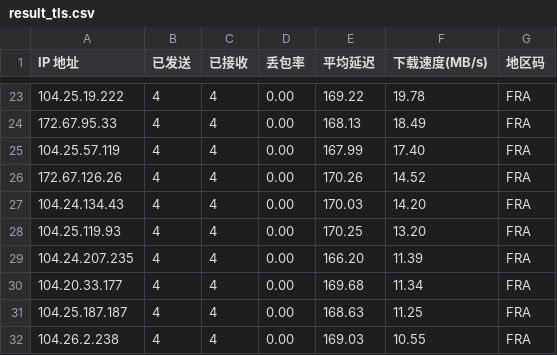
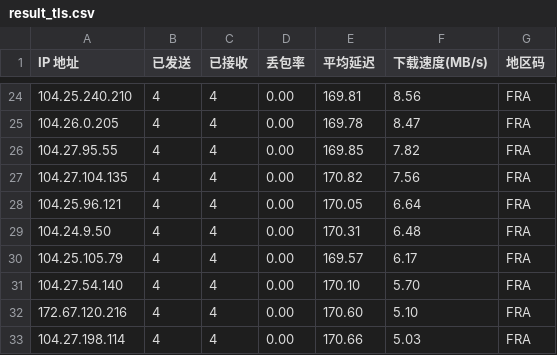
Before and after one commit to luckyops/cf-pool, a CSV file: result_tls.csv, drawn as a sheet; only a part is shown, gaps mark what is left out; the diff covers the shown part only.

```diff
--- a/result_tls.csv
+++ b/result_tls.csv
@@ -23,10 +24,10 @@ IP 地址,已发送,已接收,丢包率,平均延迟,下载速度(MB/s),地区
-104.25.19.222,4,4,0.00,169.22,19.78,FRA
-172.67.95.33,4,4,0.00,168.13,18.49,FRA
-104.25.57.119,4,4,0.00,167.99,17.40,FRA
-172.67.126.26,4,4,0.00,170.26,14.52,FRA
-104.24.134.43,4,4,0.00,170.03,14.20,FRA
-104.25.119.93,4,4,0.00,170.25,13.20,FRA
-104.24.207.235,4,4,0.00,166.20,11.39,FRA
-104.20.33.177,4,4,0.00,169.68,11.34,FRA
-104.25.187.187,4,4,0.00,168.63,11.25,FRA
-104.26.2.238,4,4,0.00,169.03,10.55,FRA
+104.25.240.210,4,4,0.00,169.81,8.56,FRA
+104.26.0.205,4,4,0.00,169.78,8.47,FRA
+104.27.95.55,4,4,0.00,169.85,7.82,FRA
+104.27.104.135,4,4,0.00,170.82,7.56,FRA
+104.25.96.121,4,4,0.00,170.05,6.64,FRA
+104.24.9.50,4,4,0.00,170.31,6.48,FRA
+104.25.105.79,4,4,0.00,169.57,6.17,FRA
+104.27.54.140,4,4,0.00,170.10,5.70,FRA
+172.67.120.216,4,4,0.00,170.60,5.10,FRA
+104.27.198.114,4,4,0.00,170.66,5.03,FRA
```
Also changed, not shown: 1 added row, 1 removed row and 146 edited cells elsewhere in this file, 4 other files.
